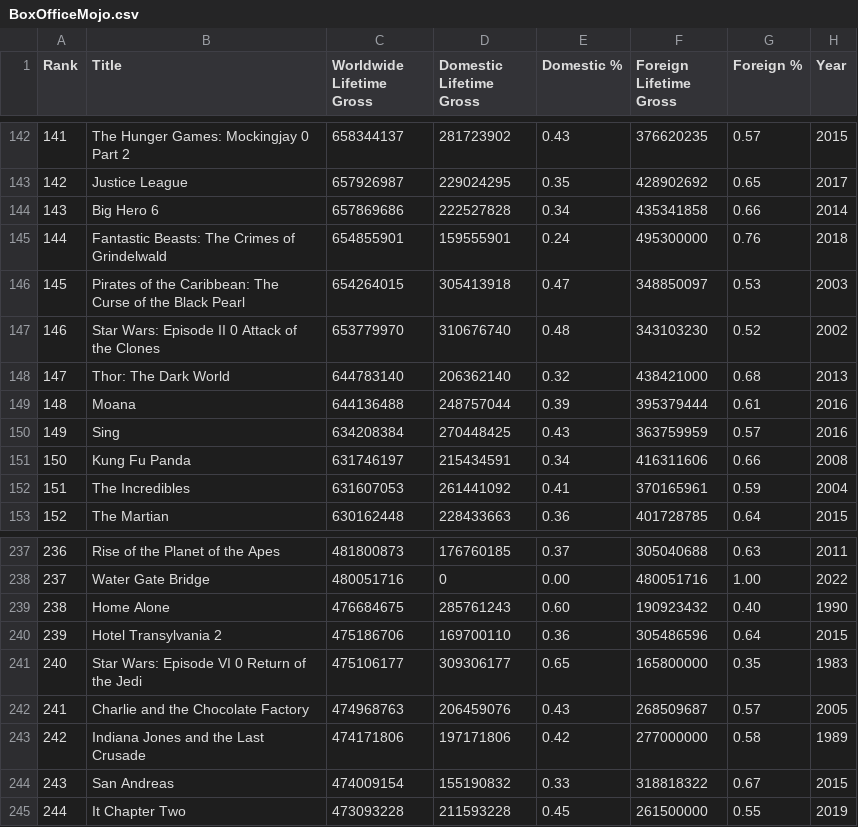
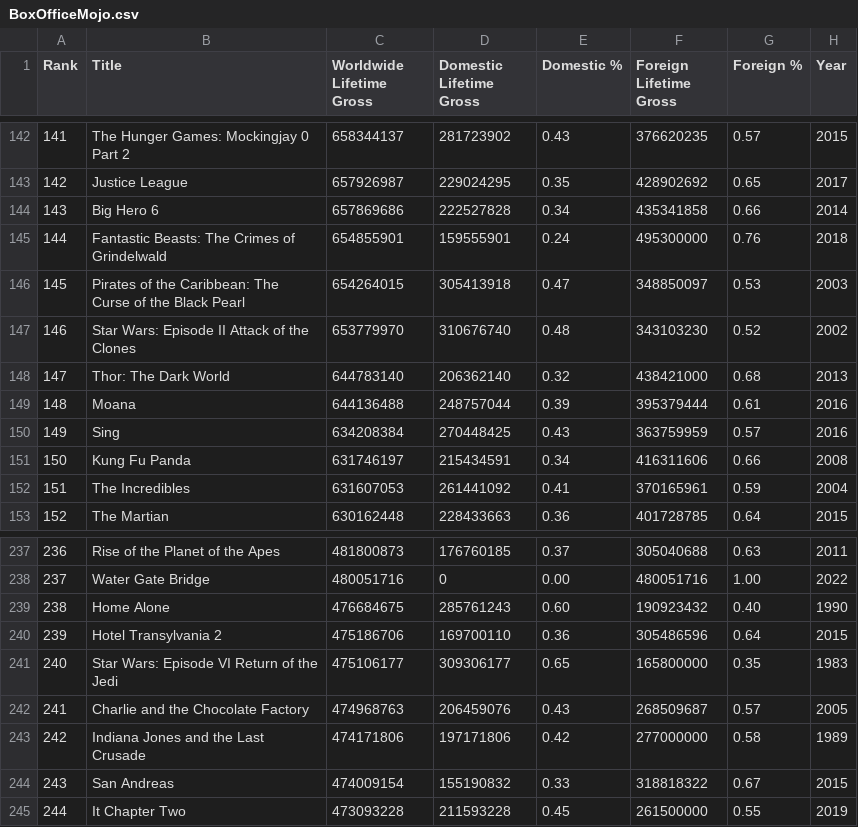
Before and after one commit to matanick1/Movie_Project_1, a CSV file: BoxOfficeMojo.csv, drawn as a sheet; only a part is shown, gaps mark what is left out.

Commit message:
Update BoxOfficeMojo.csv

```diff
--- a/BoxOfficeMojo.csv
+++ b/BoxOfficeMojo.csv
@@ -146,3 +146,3 @@
 145,Pirates of the Caribbean: The Curse of the Black Pearl,654264015,305413918, 0.47 ,348850097, 0.53 ,2003
-146,Star Wars: Episode II 0 Attack of the Clones,653779970,310676740, 0.48 ,343103230, 0.52 ,2002
+146,Star Wars: Episode II  Attack of the Clones,653779970,310676740, 0.48 ,343103230, 0.52 ,2002
 147,Thor: The Dark World,644783140,206362140, 0.32 ,438421000, 0.68 ,2013
@@ -240,3 +240,3 @@
 239,Hotel Transylvania 2,475186706,169700110, 0.36 ,305486596, 0.64 ,2015
-240,Star Wars: Episode VI 0 Return of the Jedi,475106177,309306177, 0.65 ,165800000, 0.35 ,1983
+240,Star Wars: Episode VI  Return of the Jedi,475106177,309306177, 0.65 ,165800000, 0.35 ,1983
 241,Charlie and the Chocolate Factory,474968763,206459076, 0.43 ,268509687, 0.57 ,2005
```
